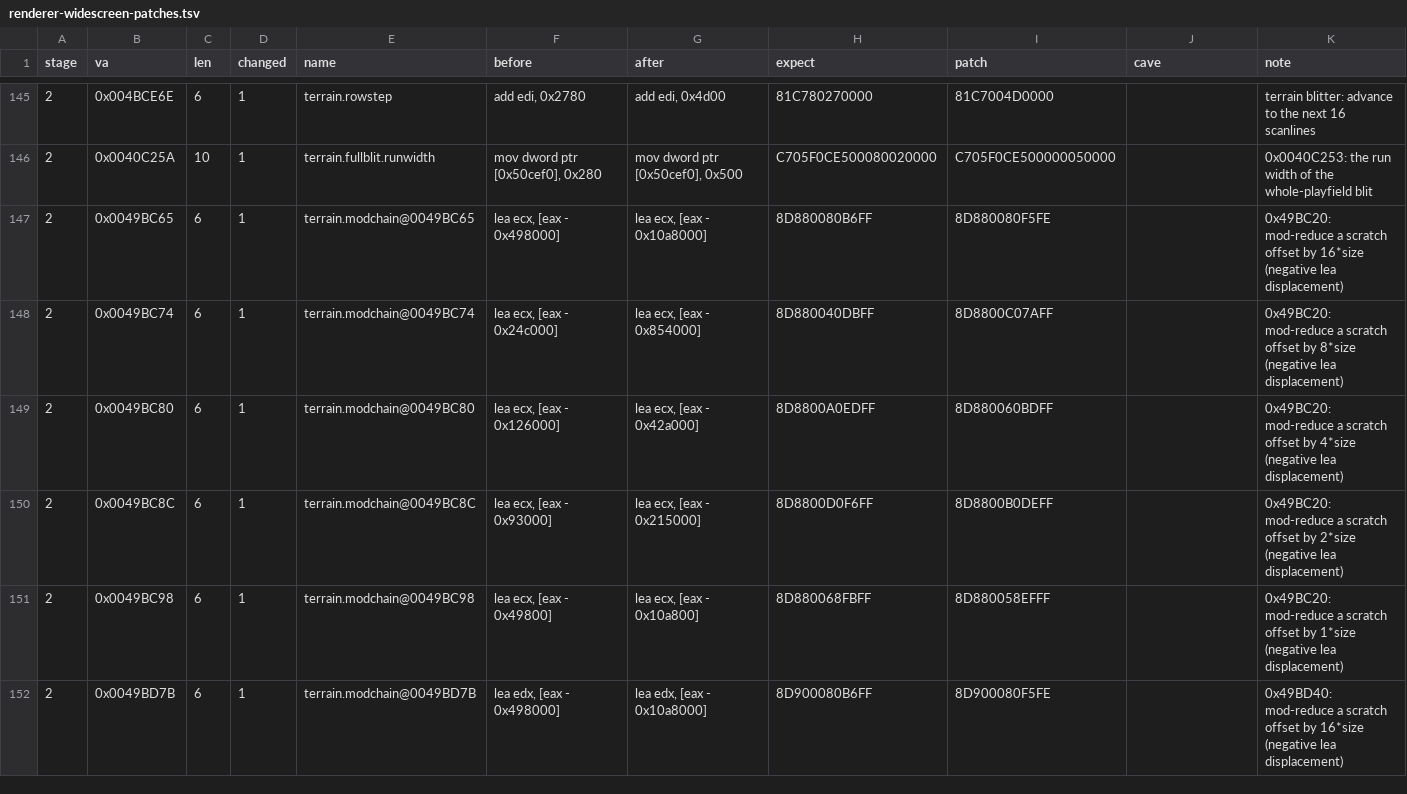
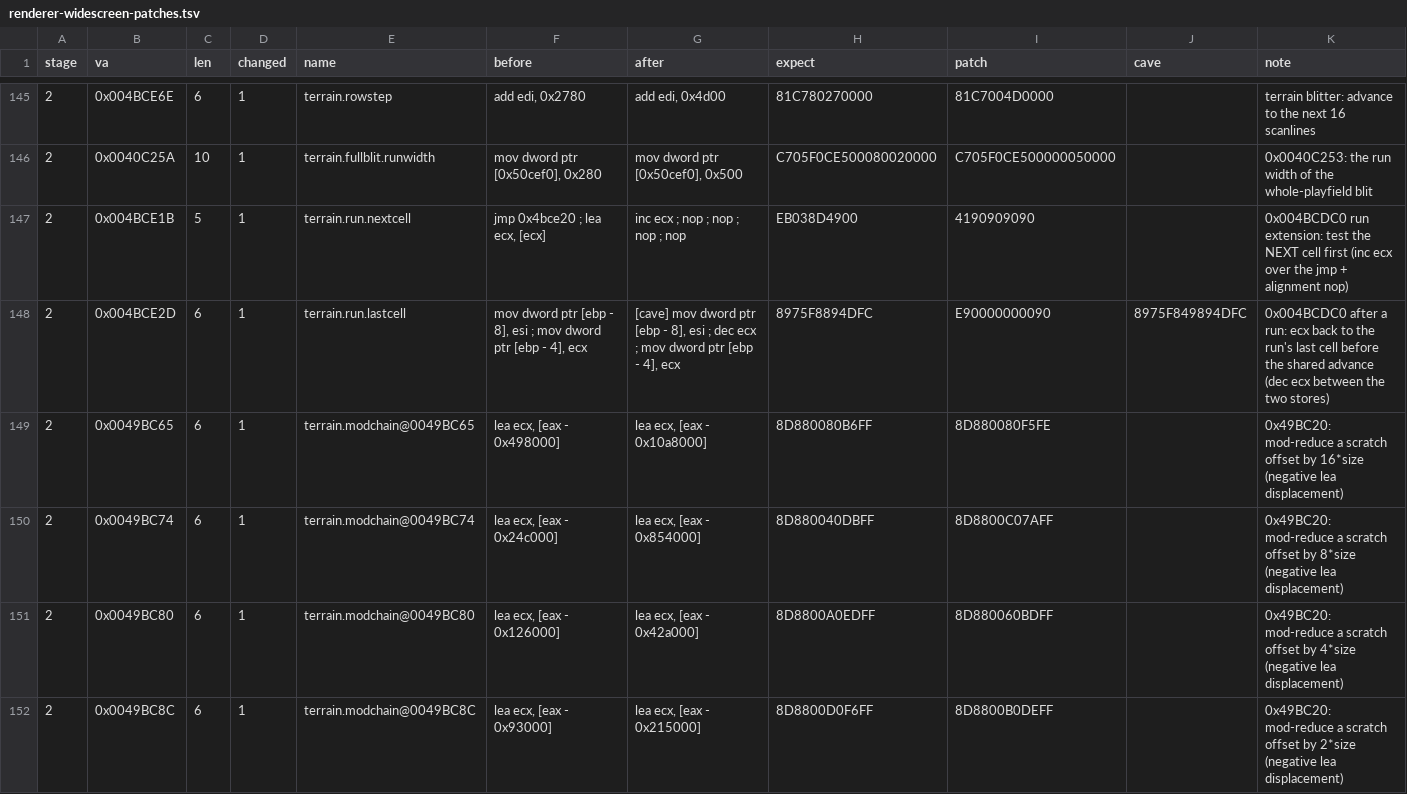
Before and after one commit to inwenis/decompile-sc, a TSV file: research/data/renderer-widescreen-patches.tsv, drawn as a sheet; only a part is shown, gaps mark what is left out; the shorter side is filled out with more unchanged rows; the diff names each change by its address in the sheet, - before the commit and + after, or states it on an @@ line.

```diff
--- a/research/data/renderer-widescreen-patches.tsv
+++ b/research/data/renderer-widescreen-patches.tsv
+row 147: 2 | 0x004BCE1B | 5 | 1 | terrain.run.nextcell | jmp 0x4bce20 ; lea ecx, [ecx] | inc ecx ; nop ; nop ; nop ; nop | EB038D4900 | 4190909090 |  | 0x004BCDC0 run extension: test the NEXT cell first (inc ecx over the jmp + alignment nop)
+row 148: 2 | 0x004BCE2D | 6 | 1 | terrain.run.lastcell | mov dword ptr [ebp - 8], esi ; mov dword ptr [ebp - 4], ecx | [cave] mov dword ptr [ebp - 8], esi ; dec ecx ; mov dword ptr [ebp - 4], ecx | 8975F8894DFC | E90000000090 | 8975F849894DFC | 0x004BCDC0 after a run: ecx back to the run's last cell before the shared advance (dec ecx between the two stores)
```
Also changed, not shown: 14 other files.
